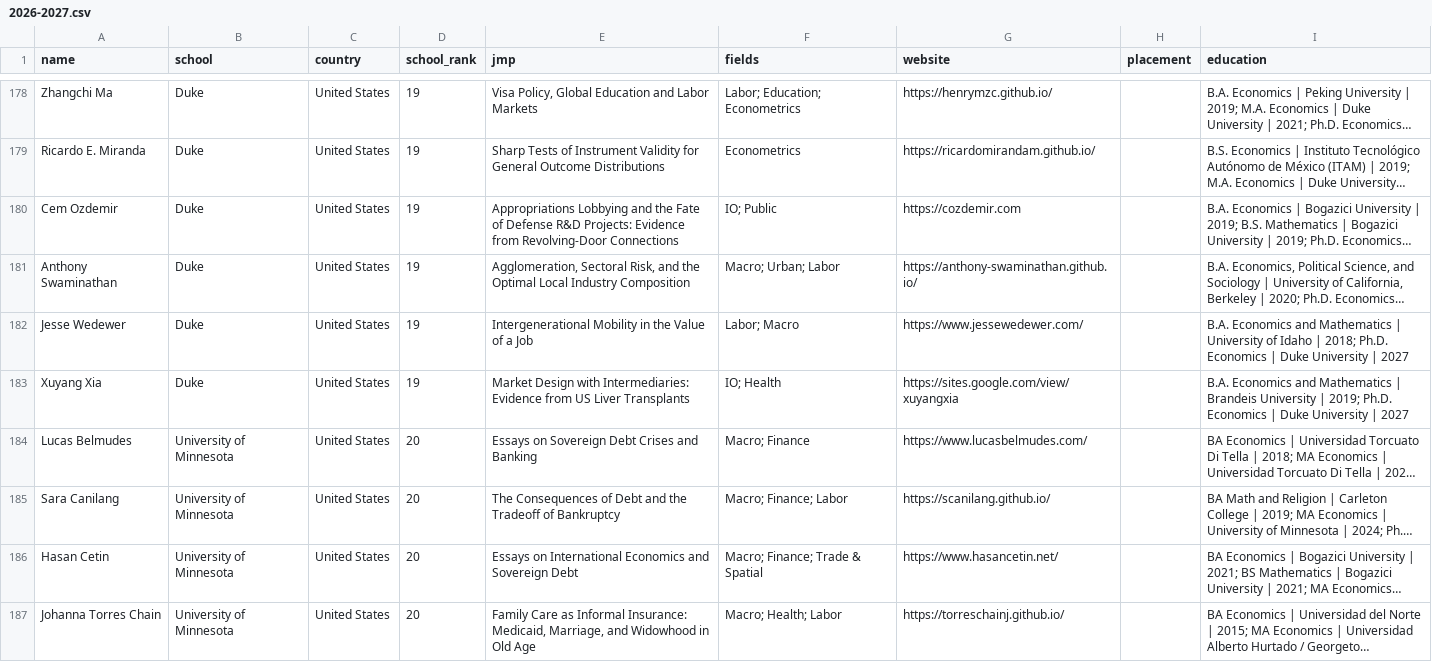
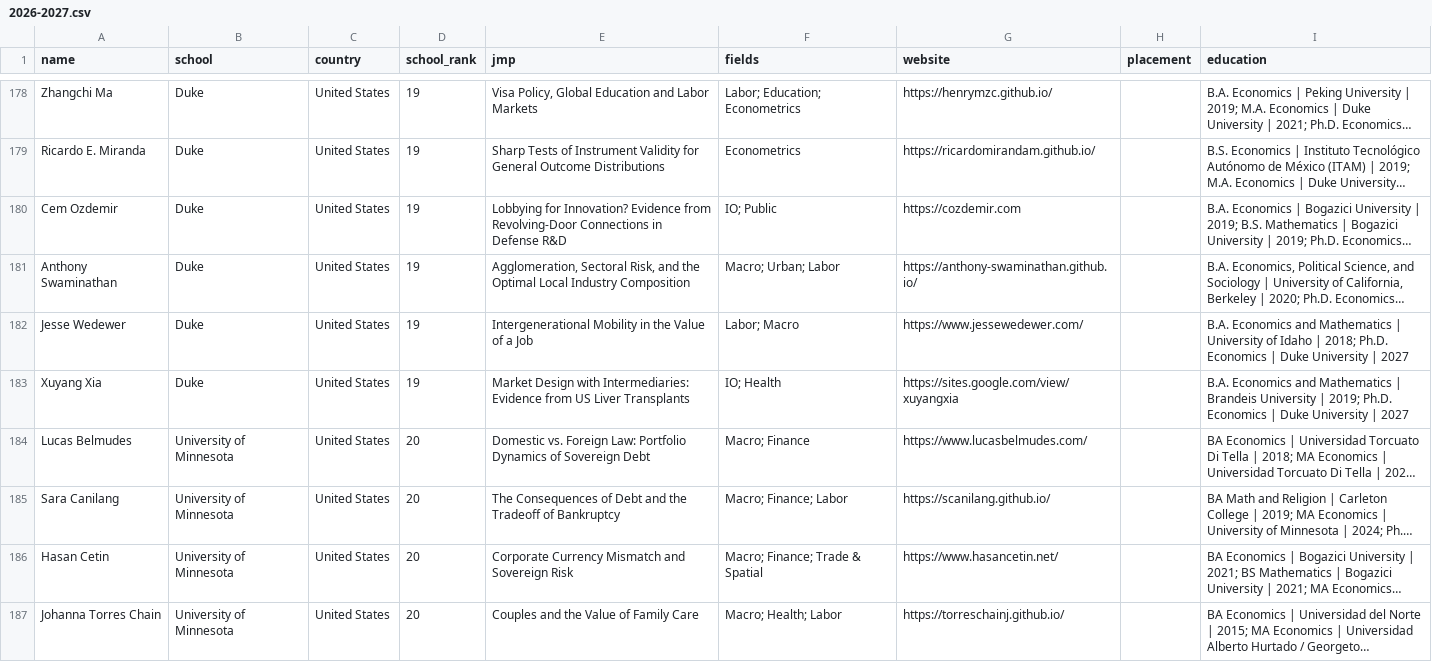
Before and after one commit to econ-jmc/econ-jmc.github.io, a CSV file: data/global/2026-2027.csv, drawn as a sheet; only a part is shown, gaps mark what is left out; long unchanged cells end in …; the diff covers the shown part only; the diff names each change by its address in the sheet, - before the commit and + after, or states it on an @@ line.

```diff
--- a/data/global/2026-2027.csv
+++ b/data/global/2026-2027.csv
-E180 (jmp): Appropriations Lobbying and the Fate of Defense R&D Projects: Evidence from Revolving-Door Connections
+E180 (jmp): Lobbying for Innovation? Evidence from Revolving-Door Connections in Defense R&D
-E184 (jmp): Essays on Sovereign Debt Crises and Banking
+E184 (jmp): Domestic vs. Foreign Law: Portfolio Dynamics of Sovereign Debt
-E186 (jmp): Essays on International Economics and Sovereign Debt
+E186 (jmp): Corporate Currency Mismatch and Sovereign Risk
-E187 (jmp): Family Care as Informal Insurance: Medicaid, Marriage, and Widowhood in Old Age
+E187 (jmp): Couples and the Value of Family Care
```
Also changed, not shown: 33 edited cells elsewhere in this file, 4 other files.
